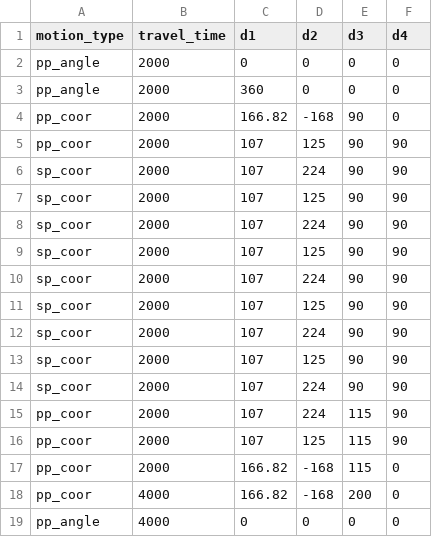
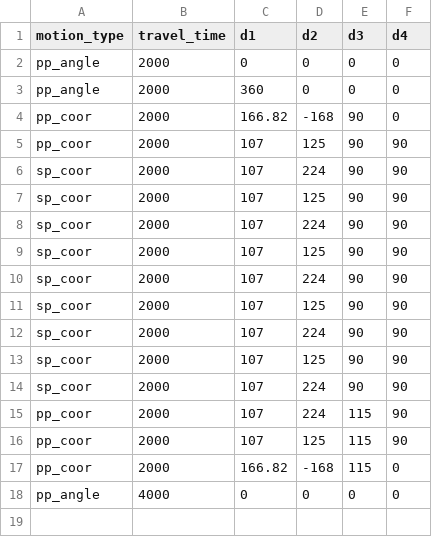
Before and after one commit to tzf230201/scara_arm, a CSV file: pusirobot/ver_c/motion_data_3_with_sp.csv, drawn as a sheet.

Commit message:
new pvt testing

```diff
--- a/pusirobot/ver_c/motion_data_3_with_sp.csv
+++ b/pusirobot/ver_c/motion_data_3_with_sp.csv
@@ -17,3 +17,2 @@ pp_coor,2000,107,125,115,90
 pp_coor,2000,166.82,-168,115,0
-pp_coor,4000,166.82,-168,200,0
 pp_angle,4000,0,0,0,0
```
